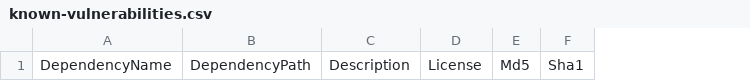
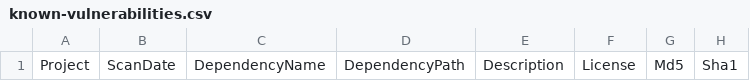
Before and after one commit to piotr-yuxuan/polygam, a CSV file: doc/known-vulnerabilities.csv, drawn as a sheet; only a part is shown; the diff names each change by its address in the sheet, - before the commit and + after, or states it on an @@ line.

Commit message:
Update known vulnerabilities

```diff
--- a/doc/known-vulnerabilities.csv
+++ b/doc/known-vulnerabilities.csv
+column A, row 1: Project
+column B, row 1: ScanDate
```
